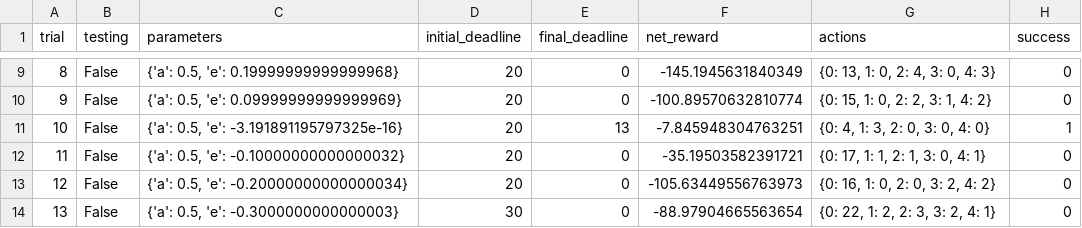
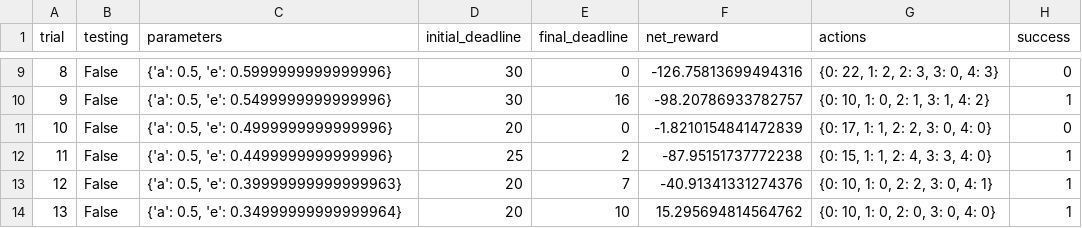
Before and after one commit to blackantchen/smartcab, a CSV file: logs/sim_default-learning.csv, drawn as a sheet; only a part is shown, gaps mark what is left out; the diff covers the shown part only.

```diff
--- a/logs/sim_default-learning.csv
+++ b/logs/sim_default-learning.csv
@@ -9,6 +9,6 @@ trial,testing,parameters,initial_deadline,final_deadline,net_reward,actions,succ
-8,False,"{'a': 0.5, 'e': 0.19999999999999968}",20,0,-145.1945631840349,"{0: 13, 1: 0, 2: 4, 3: 0, 4: 3}",0
-9,False,"{'a': 0.5, 'e': 0.09999999999999969}",20,0,-100.89570632810774,"{0: 15, 1: 0, 2: 2, 3: 1, 4: 2}",0
-10,False,"{'a': 0.5, 'e': -3.191891195797325e-16}",20,13,-7.845948304763251,"{0: 4, 1: 3, 2: 0, 3: 0, 4: 0}",1
-11,False,"{'a': 0.5, 'e': -0.10000000000000032}",20,0,-35.19503582391721,"{0: 17, 1: 1, 2: 1, 3: 0, 4: 1}",0
-12,False,"{'a': 0.5, 'e': -0.20000000000000034}",20,0,-105.63449556763973,"{0: 16, 1: 0, 2: 0, 3: 2, 4: 2}",0
-13,False,"{'a': 0.5, 'e': -0.3000000000000003}",30,0,-88.97904665563654,"{0: 22, 1: 2, 2: 3, 3: 2, 4: 1}",0
+8,False,"{'a': 0.5, 'e': 0.5999999999999996}",30,0,-126.75813699494316,"{0: 22, 1: 2, 2: 3, 3: 0, 4: 3}",0
+9,False,"{'a': 0.5, 'e': 0.5499999999999996}",30,16,-98.20786933782757,"{0: 10, 1: 0, 2: 1, 3: 1, 4: 2}",1
+10,False,"{'a': 0.5, 'e': 0.4999999999999996}",20,0,-1.8210154841472839,"{0: 17, 1: 1, 2: 2, 3: 0, 4: 0}",0
+11,False,"{'a': 0.5, 'e': 0.4499999999999996}",25,2,-87.95151737772238,"{0: 15, 1: 1, 2: 4, 3: 3, 4: 0}",1
+12,False,"{'a': 0.5, 'e': 0.39999999999999963}",20,7,-40.91341331274376,"{0: 10, 1: 0, 2: 2, 3: 0, 4: 1}",1
+13,False,"{'a': 0.5, 'e': 0.34999999999999964}",20,10,15.295694814564762,"{0: 10, 1: 0, 2: 0, 3: 0, 4: 0}",1
```
Also changed, not shown: 102 edited cells elsewhere in this file, 3 other files.
